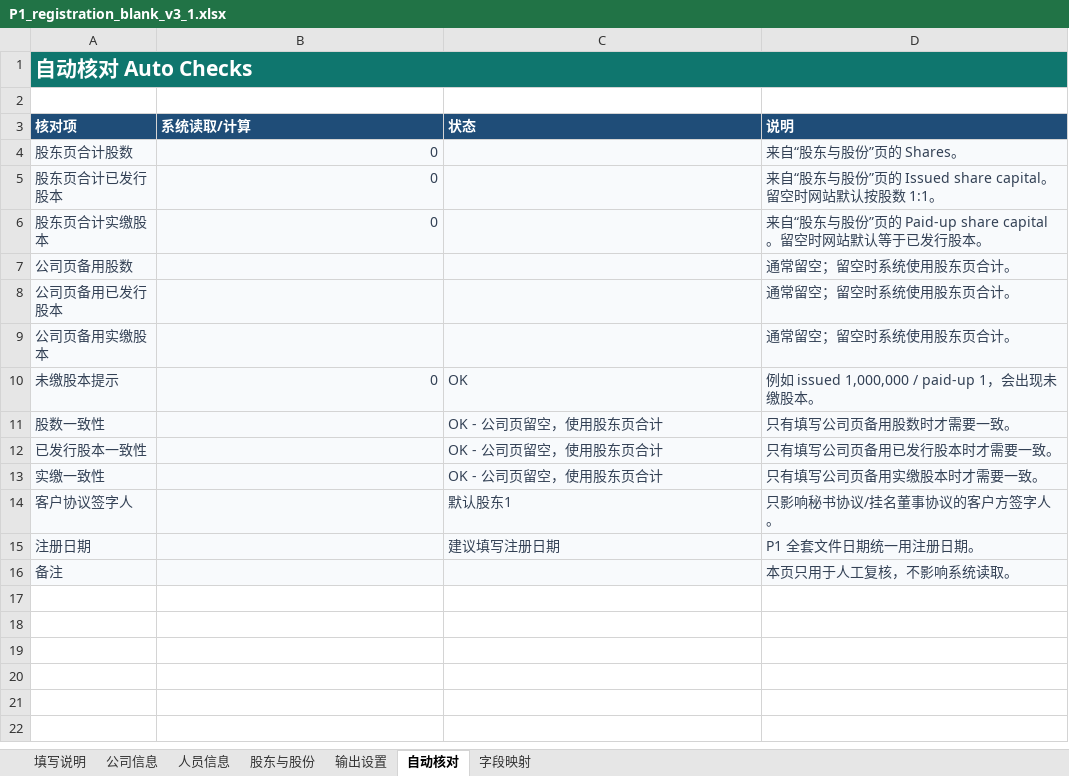
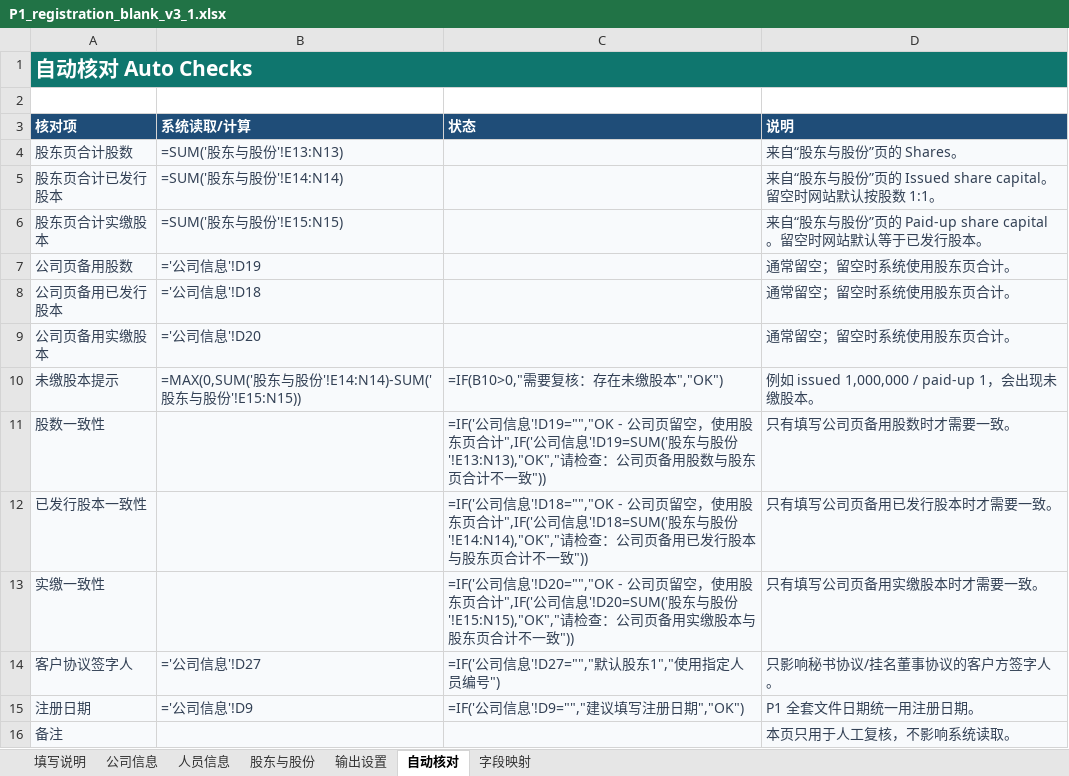
Before and after one commit to rf258963594-boop/codex, an Excel workbook: templates/import/P1_registration_blank_v3_1.xlsx, sheet 自动核对, drawn as a sheet; values as stored, in another font and other column widths than the file's, no borders; formulas without a stored value are shown as written; the diff names each change by its address in the sheet, - before the commit and + after, or states it on an @@ line.

```diff
--- a/templates/import/P1_registration_blank_v3_1.xlsx (sheet 自动核对)
+++ b/templates/import/P1_registration_blank_v3_1.xlsx (sheet 自动核对)
-B1:D1 fill: #0F766E
+B1:D1 fill: none
-B4 (系统读取/计算): 0
+B4 (系统读取/计算): =SUM('股东与股份'!E13:N13)
-B5 (系统读取/计算): 0
+B5 (系统读取/计算): =SUM('股东与股份'!E14:N14)
-B6 (系统读取/计算): 0
+B6 (系统读取/计算): =SUM('股东与股份'!E15:N15)
-B7 (系统读取/计算): (empty)
+B7 (系统读取/计算): ='公司信息'!D19
-B8 (系统读取/计算): (empty)
+B8 (系统读取/计算): ='公司信息'!D18
-B9 (系统读取/计算): (empty)
+B9 (系统读取/计算): ='公司信息'!D20
-B10 (系统读取/计算): 0
+B10 (系统读取/计算): =MAX(0,SUM('股东与股份'!E14:N14)-SUM('股东与股份'!E15:N15))
-C10 (状态): OK
+C10 (状态): =IF(B10>0,"需要复核：存在未缴股本","OK")
-C11 (状态): OK - 公司页留空，使用股东页合计
+C11 (状态): =IF('公司信息'!D19="","OK - 公司页留空，使用股东页合计",IF('公司信息'!D19=SUM('股东与股份'!E13:N13),"OK","请检查：公司页备用股数与股东页合计不一致"))
-C12 (状态): OK - 公司页留空，使用股东页合计
+C12 (状态): =IF('公司信息'!D18="","OK - 公司页留空，使用股东页合计",IF('公司信息'!D18=SUM('股东与股份'!E14:N14),"OK","请检查：公司页备用已发行股本与股东页合计不一致"))
-C13 (状态): OK - 公司页留空，使用股东页合计
+C13 (状态): =IF('公司信息'!D20="","OK - 公司页留空，使用股东页合计",IF('公司信息'!D20=SUM('股东与股份'!E15:N15),"OK","请检查：公司页备用实缴股本与股东页合计不一致"))
-B14 (系统读取/计算): (empty)
+B14 (系统读取/计算): ='公司信息'!D27
-C14 (状态): 默认股东1
+C14 (状态): =IF('公司信息'!D27="","默认股东1","使用指定人员编号")
-B15 (系统读取/计算): (empty)
+B15 (系统读取/计算): ='公司信息'!D9
-C15 (状态): 建议填写注册日期
+C15 (状态): =IF('公司信息'!D9="","建议填写注册日期","OK")
```
Also changed, not shown: sheet 股东与股份, sheet 公司信息, sheet 人员信息, sheet 填写说明, sheet 输出设置, sheet 字段映射, templates/import/P1_registration_sample_v3_1.xlsx, templates/import/P2_maintenance_annual_blank_v7.xlsx, 16 other files.
